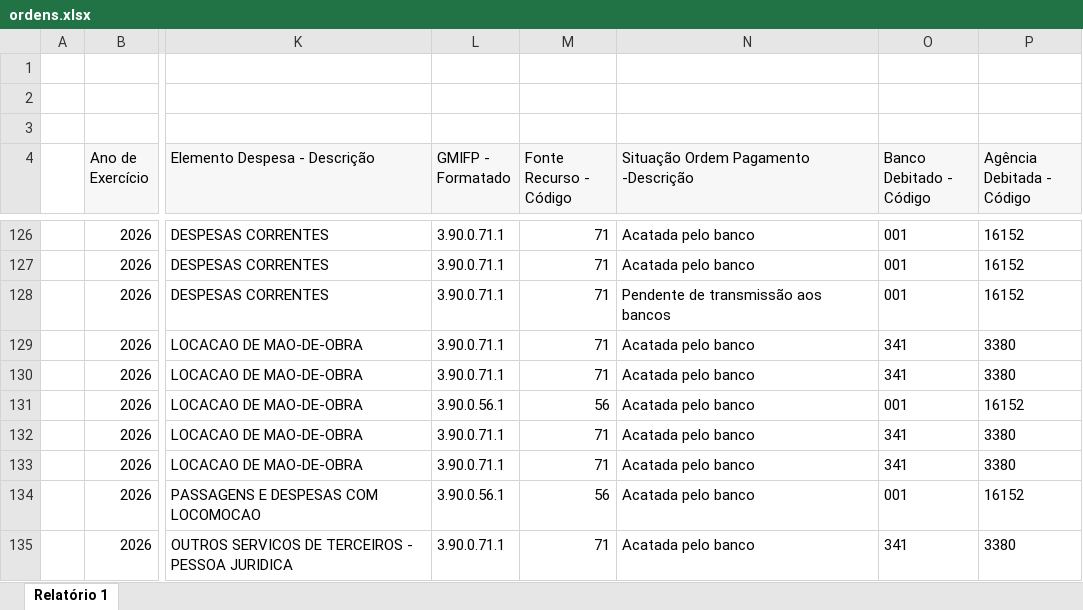
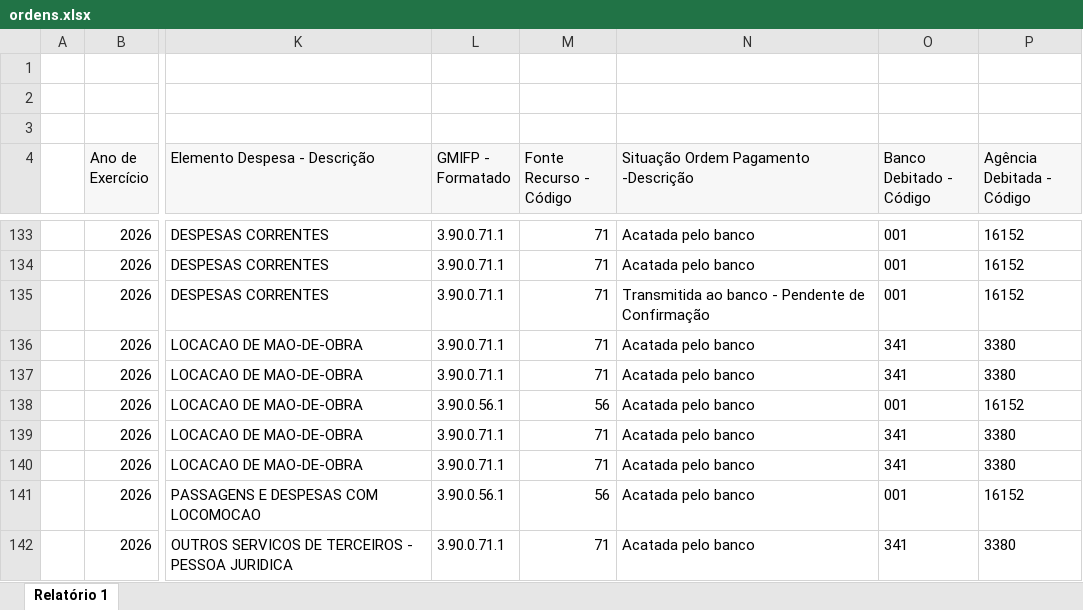
Before and after one commit to feasmg/painel_feasmg, an Excel workbook: ordens.xlsx, sheet Relatório 1, drawn as a sheet; only a part is shown, gaps mark what is left out; values as stored, in another font and other column widths than the file's, no borders; addresses are those after the commit; the diff covers the shown part only; the diff names each change by its address in the sheet, - before the commit and + after, or states it on an @@ line.

Commit message:
Atualizar ordens.xlsx - 23/06/2026

```diff
--- a/ordens.xlsx (sheet Relatório 1)
+++ b/ordens.xlsx (sheet Relatório 1)
-N135: Pendente de transmissão aos bancos
+N135: Transmitida ao banco - Pendente de Confirmação
```
Also changed, not shown: 21 added rows and 1 edited cell elsewhere in this sheet.
